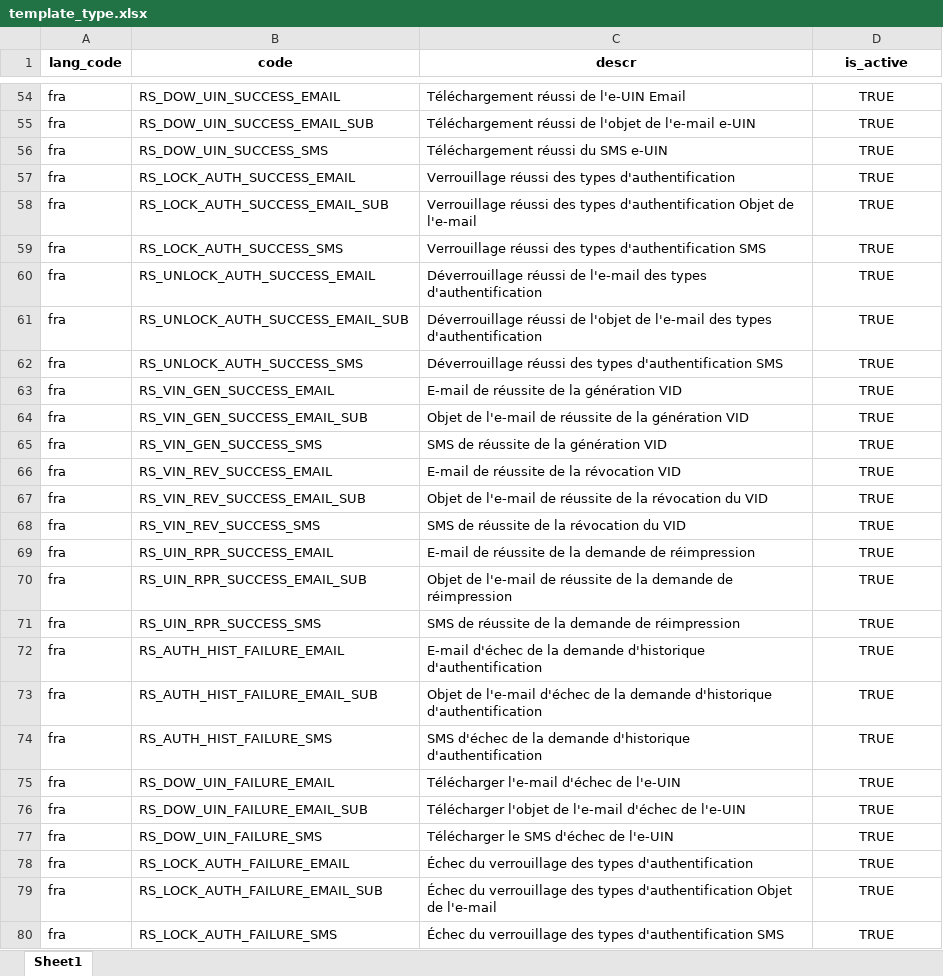
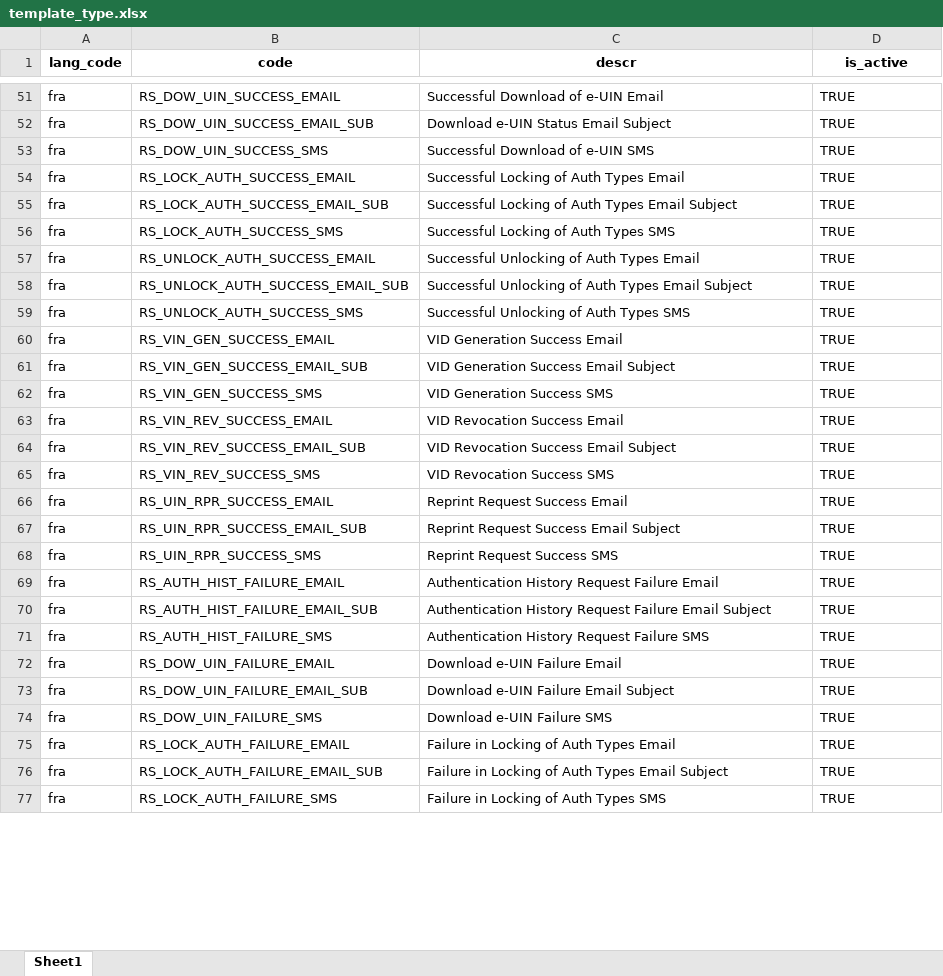
Before and after one commit to WuriGuinea/mosip-data, an Excel workbook: mosip_master/xlsx/template_type.xlsx, sheet Sheet1, drawn as a sheet; only a part is shown, gaps mark what is left out; values as stored, in another font and other column widths than the file's, no borders; charts and pictures not drawn; addresses are those after the commit; the diff covers the shown part only; the diff names each change by its address in the sheet, - before the commit and + after, or states it on an @@ line.

```diff
--- a/mosip_master/xlsx/template_type.xlsx (sheet Sheet1)
+++ b/mosip_master/xlsx/template_type.xlsx (sheet Sheet1)
-C51 (descr): Téléchargement réussi de l'e-UIN Email
+C51 (descr): Successful Download of e-UIN Email
-D51:D77 alignment: center
+D51:D77 alignment: left
-C52 (descr): Téléchargement réussi de l'objet de l'e-mail e-UIN
+C52 (descr): Download e-UIN Status Email Subject
-C53 (descr): Téléchargement réussi du SMS e-UIN
+C53 (descr): Successful Download of e-UIN SMS
-C54 (descr): Verrouillage réussi des types d'authentification
+C54 (descr): Successful Locking of Auth Types Email
-C55 (descr): Verrouillage réussi des types d'authentification Objet de l'e-mail
+C55 (descr): Successful Locking of Auth Types Email Subject
-C56 (descr): Verrouillage réussi des types d'authentification SMS
+C56 (descr): Successful Locking of Auth Types SMS
-C57 (descr): Déverrouillage réussi de l'e-mail des types d'authentification
+C57 (descr): Successful Unlocking of Auth Types Email
-C58 (descr): Déverrouillage réussi de l'objet de l'e-mail des types d'authentification
+C58 (descr): Successful Unlocking of Auth Types Email Subject
-C59 (descr): Déverrouillage réussi des types d'authentification SMS
+C59 (descr): Successful Unlocking of Auth Types SMS
-C60 (descr): E-mail de réussite de la génération VID
+C60 (descr): VID Generation Success Email
-C61 (descr): Objet de l'e-mail de réussite de la génération VID
+C61 (descr): VID Generation Success Email Subject
-C62 (descr): SMS de réussite de la génération VID
+C62 (descr): VID Generation Success SMS
-C63 (descr): E-mail de réussite de la révocation VID
+C63 (descr): VID Revocation Success Email
-C64 (descr): Objet de l'e-mail de réussite de la révocation du VID
+C64 (descr): VID Revocation Success Email Subject
-C65 (descr): SMS de réussite de la révocation du VID
+C65 (descr): VID Revocation Success SMS
-C66 (descr): E-mail de réussite de la demande de réimpression
+C66 (descr): Reprint Request Success Email
-C67 (descr): Objet de l'e-mail de réussite de la demande de réimpression
+C67 (descr): Reprint Request Success Email Subject
-C68 (descr): SMS de réussite de la demande de réimpression
+C68 (descr): Reprint Request Success SMS
-C69 (descr): E-mail d'échec de la demande d'historique d'authentification
+C69 (descr): Authentication History Request Failure Email
-C70 (descr): Objet de l'e-mail d'échec de la demande d'historique d'authentification
+C70 (descr): Authentication History Request Failure Email Subject
-C71 (descr): SMS d'échec de la demande d'historique d'authentification
+C71 (descr): Authentication History Request Failure SMS
-C72 (descr): Télécharger l'e-mail d'échec de l'e-UIN
+C72 (descr): Download e-UIN Failure Email
-C73 (descr): Télécharger l'objet de l'e-mail d'échec de l'e-UIN
+C73 (descr): Download e-UIN Failure Email Subject
-C74 (descr): Télécharger le SMS d'échec de l'e-UIN
+C74 (descr): Download e-UIN Failure SMS
-C75 (descr): Échec du verrouillage des types d'authentification
+C75 (descr): Failure in Locking of Auth Types Email
-C76 (descr): Échec du verrouillage des types d'authentification Objet de l'e-mail
+C76 (descr): Failure in Locking of Auth Types Email Subject
-C77 (descr): Échec du verrouillage des types d'authentification SMS
+C77 (descr): Failure in Locking of Auth Types SMS
```
Also changed, not shown: 145 added rows, 6 removed rows, 116 edited cells and cell formats elsewhere in this sheet, charts or pictures, mosip_master/xlsx/template.xlsx.
